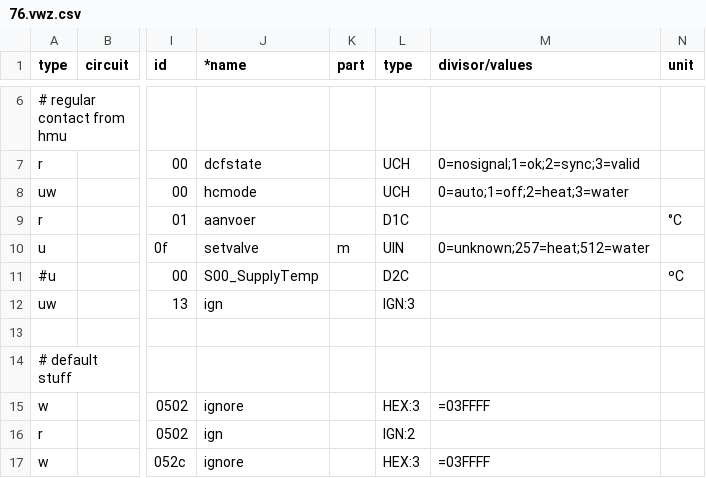
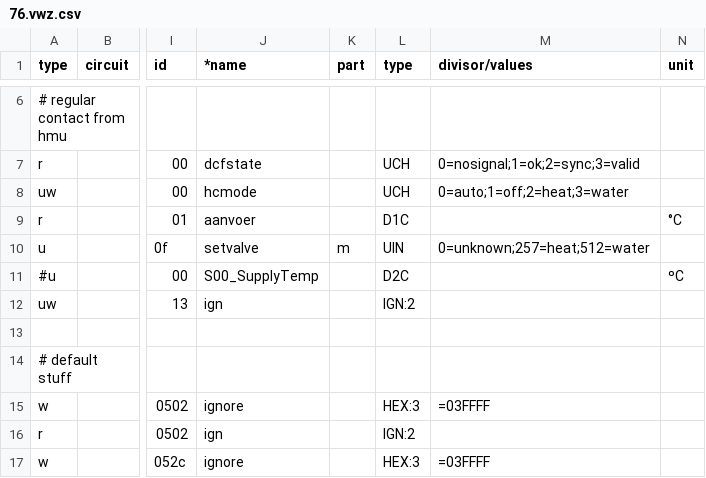
Before and after one commit to stgm/ebus.github.io, a CSV file: en/vaillant/76.vwz.csv, drawn as a sheet; only a part is shown, gaps mark what is left out; the diff names each change by its address in the sheet, - before the commit and + after, or states it on an @@ line.

Commit message:
Update 76.vwz.csv

```diff
--- a/en/vaillant/76.vwz.csv
+++ b/en/vaillant/76.vwz.csv
-L12 (type): IGN:3
+L12 (type): IGN:2
```
